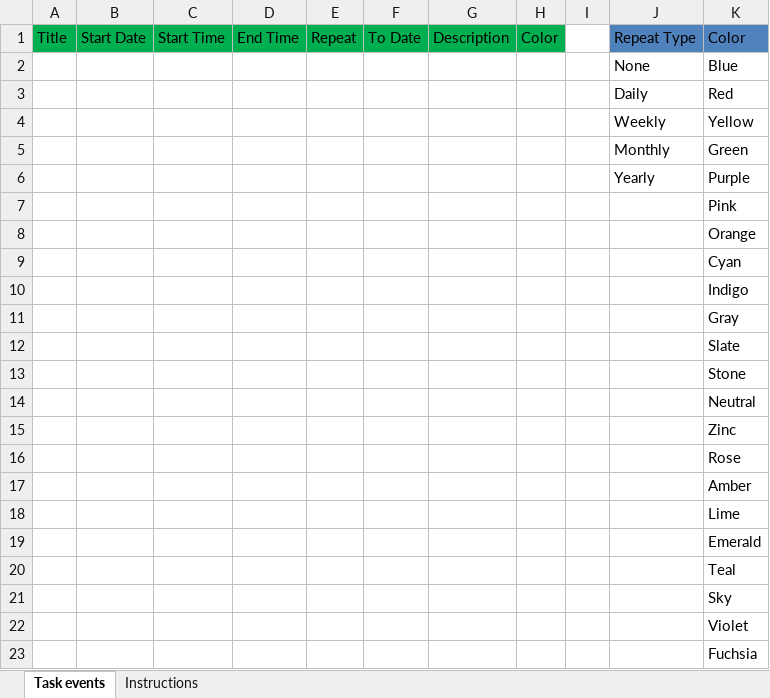
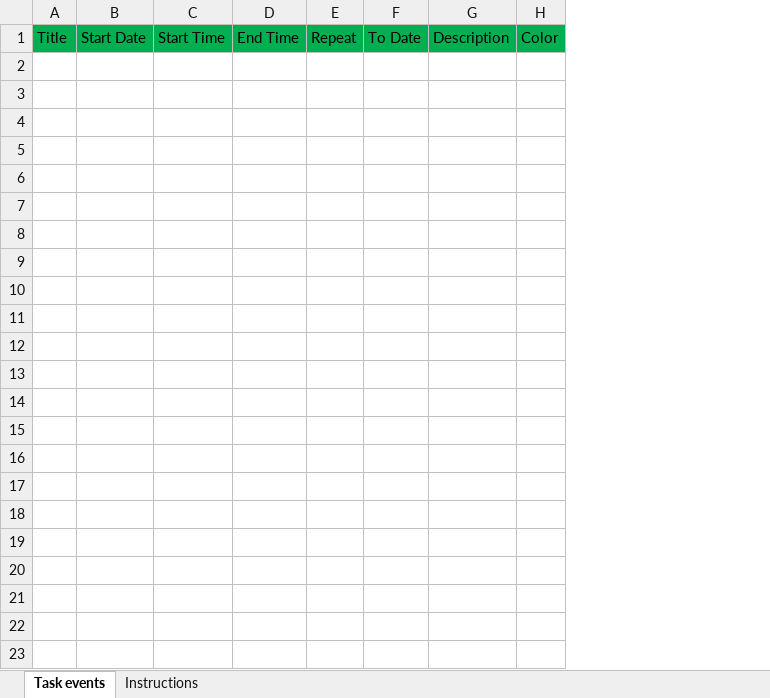
Before and after one commit to khanhduy1010x/optiverse-webapp, an Excel workbook: src/styles/task/Task Event Template.xlsx, sheet Task events, drawn as a sheet; values as stored, in another font and other column widths than the file's, no borders; the diff names each change by its address in the sheet, - before the commit and + after, or states it on an @@ line.

Commit message:
feat: membership workspace task

```diff
--- a/src/styles/task/Task Event Template.xlsx (sheet Task events)
+++ b/src/styles/task/Task Event Template.xlsx (sheet Task events)
-column I, empty
-column J, row 1: Repeat Type
-column K, row 1: Color
-row 2:  |  |  |  |  |  |  |  |  | None | Blue
-row 3:  |  |  |  |  |  |  |  |  | Daily | Red
-row 4:  |  |  |  |  |  |  |  |  | Weekly | Yellow
-row 5:  |  |  |  |  |  |  |  |  | Monthly | Green
-row 6:  |  |  |  |  |  |  |  |  | Yearly | Purple
-row 7:  |  |  |  |  |  |  |  |  |  | Pink
-row 8:  |  |  |  |  |  |  |  |  |  | Orange
-row 9:  |  |  |  |  |  |  |  |  |  | Cyan
-row 10:  |  |  |  |  |  |  |  |  |  | Indigo
-row 11:  |  |  |  |  |  |  |  |  |  | Gray
-row 12:  |  |  |  |  |  |  |  |  |  | Slate
-row 13:  |  |  |  |  |  |  |  |  |  | Stone
-row 14:  |  |  |  |  |  |  |  |  |  | Neutral
-row 15:  |  |  |  |  |  |  |  |  |  | Zinc
-row 16:  |  |  |  |  |  |  |  |  |  | Rose
-row 17:  |  |  |  |  |  |  |  |  |  | Amber
-row 18:  |  |  |  |  |  |  |  |  |  | Lime
-row 19:  |  |  |  |  |  |  |  |  |  | Emerald
-row 20:  |  |  |  |  |  |  |  |  |  | Teal
-row 21:  |  |  |  |  |  |  |  |  |  | Sky
-row 22:  |  |  |  |  |  |  |  |  |  | Violet
-row 23:  |  |  |  |  |  |  |  |  |  | Fuchsia
```
Also changed, not shown: sheet Instructions, 16 other files.
